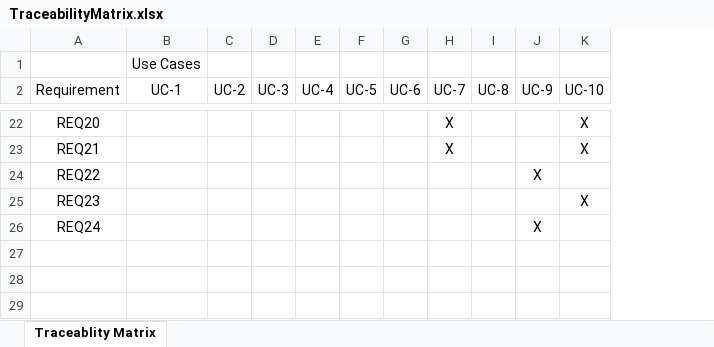
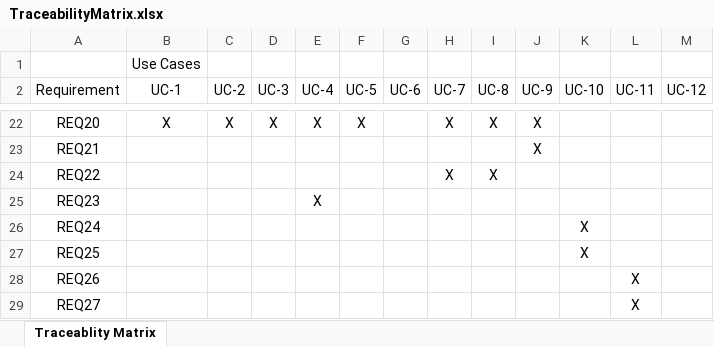
Before and after one commit to dmyrdek/csc380project, an Excel workbook: TraceabilityMatrix.xlsx, sheet Traceablity Matrix, drawn as a sheet; only a part is shown, gaps mark what is left out; values as stored, in another font and other column widths than the file's, no borders; charts and pictures not drawn; the diff covers the shown part only; the diff names each change by its address in the sheet, - before the commit and + after, or states it on an @@ line.

Commit message:
added traceability matrix.

```diff
--- a/TraceabilityMatrix.xlsx (sheet Traceablity Matrix)
+++ b/TraceabilityMatrix.xlsx (sheet Traceablity Matrix)
+column L (UC-11), empty
+column M (UC-12), empty
-B22 (UC-1): (empty)
+B22 (UC-1): X
-C22 (UC-2): (empty)
+C22 (UC-2): X
-D22 (UC-3): (empty)
+D22 (UC-3): X
-E22 (UC-4): (empty)
+E22 (UC-4): X
-F22 (UC-5): (empty)
+F22 (UC-5): X
-I22 (UC-8): (empty)
+I22 (UC-8): X
-J22:J23 (UC-9): (empty)
+J22:J23 (UC-9): X
-K22:K23 (UC-10): X
+K22:K23 (UC-10): (empty)
-H23 (UC-7): X
+H23 (UC-7): (empty)
-H24 (UC-7): (empty)
+H24 (UC-7): X
-I24 (UC-8): (empty)
+I24 (UC-8): X
-J24 (UC-9): X
+J24 (UC-9): (empty)
-E25 (UC-4): (empty)
+E25 (UC-4): X
-K25 (UC-10): X
+K25 (UC-10): (empty)
-J26 (UC-9): X
+J26 (UC-9): (empty)
-K26 (UC-10): (empty)
+K26 (UC-10): X
+row 27: REQ25 |  |  |  |  |  |  |  |  |  | X
+row 28: REQ26 |  |  |  |  |  |  |  |  |  |  | X
+row 29: REQ27 |  |  |  |  |  |  |  |  |  |  | X
```
Also changed, not shown: 38 edited cells elsewhere in this sheet, charts or pictures.
